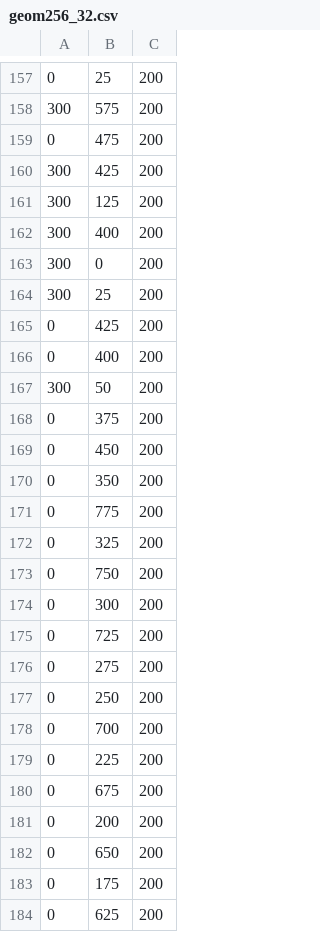
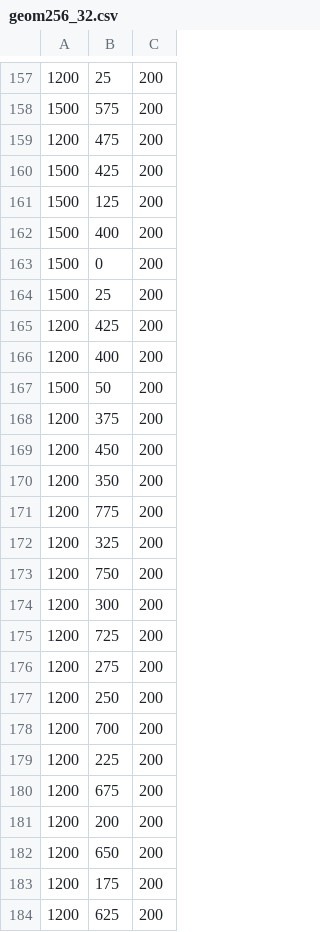
Before and after one commit to tripleatom/SpikeSorting, a CSV file: rec2nwb/geom/geom256_32.csv, drawn as a sheet; only a part is shown, gaps mark what is left out; the diff covers the shown part only.

```diff
--- a/rec2nwb/geom/geom256_32.csv
+++ b/rec2nwb/geom/geom256_32.csv
@@ -157,28 +157,28 @@
-0,25,200
-300,575,200
-0,475,200
-300,425,200
-300,125,200
-300,400,200
-300,0,200
-300,25,200
-0,425,200
-0,400,200
-300,50,200
-0,375,200
-0,450,200
-0,350,200
-0,775,200
-0,325,200
-0,750,200
-0,300,200
-0,725,200
-0,275,200
-0,250,200
-0,700,200
-0,225,200
-0,675,200
-0,200,200
-0,650,200
-0,175,200
-0,625,200
+1200,25,200
+1500,575,200
+1200,475,200
+1500,425,200
+1500,125,200
+1500,400,200
+1500,0,200
+1500,25,200
+1200,425,200
+1200,400,200
+1500,50,200
+1200,375,200
+1200,450,200
+1200,350,200
+1200,775,200
+1200,325,200
+1200,750,200
+1200,300,200
+1200,725,200
+1200,275,200
+1200,250,200
+1200,700,200
+1200,225,200
+1200,675,200
+1200,200,200
+1200,650,200
+1200,175,200
+1200,625,200
```
Also changed, not shown: 100 edited cells elsewhere in this file, 2 other files.
